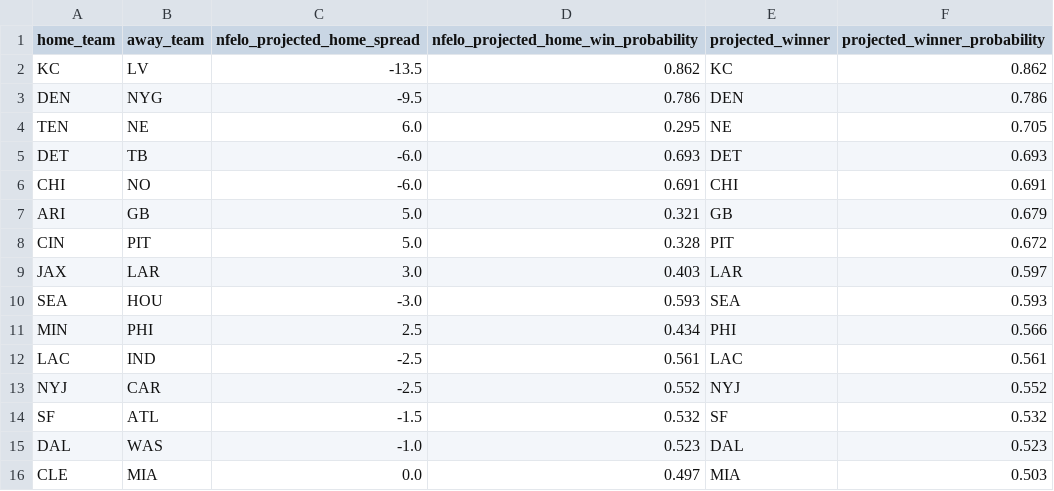
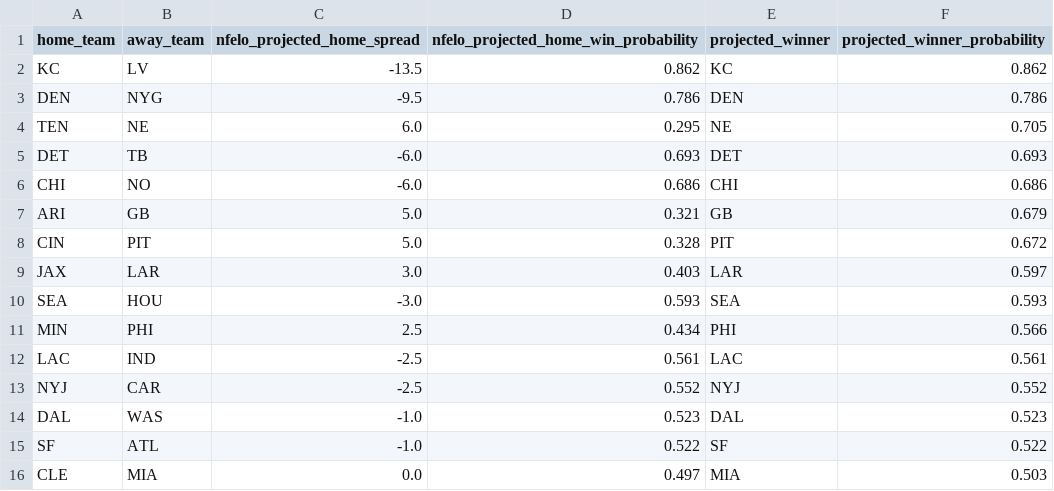
Before and after one commit to greerreNFL/nfelo, a CSV file: output_data/prediction_tracker.csv, drawn as a sheet.

```diff
--- a/output_data/prediction_tracker.csv
+++ b/output_data/prediction_tracker.csv
@@ -5,3 +5,3 @@ TEN,NE,6.0,0.295,NE,0.705
 DET,TB,-6.0,0.693,DET,0.693
-CHI,NO,-6.0,0.691,CHI,0.691
+CHI,NO,-6.0,0.686,CHI,0.686
 ARI,GB,5.0,0.321,GB,0.679
@@ -13,4 +13,4 @@ LAC,IND,-2.5,0.561,LAC,0.561
 NYJ,CAR,-2.5,0.552,NYJ,0.552
-SF,ATL,-1.5,0.532,SF,0.532
 DAL,WAS,-1.0,0.523,DAL,0.523
+SF,ATL,-1.0,0.522,SF,0.522
 CLE,MIA,0.0,0.497,MIA,0.503
```
Also changed, not shown: output_data/historic_projected_spreads.csv, 1 other file.
